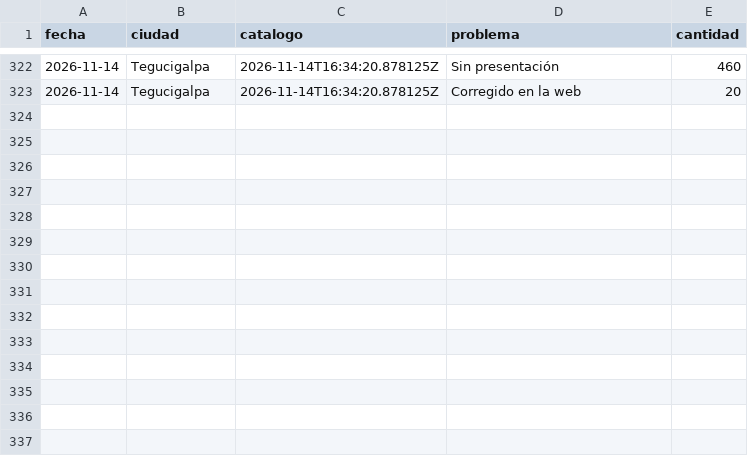
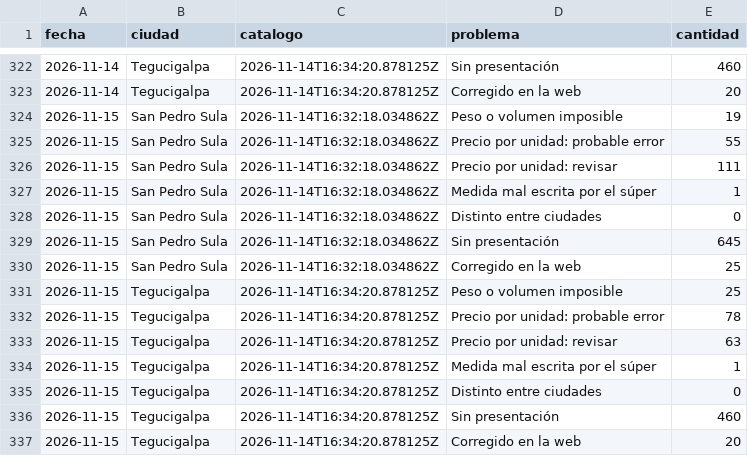
Before and after one commit to jchernandez-portfolio/precios-supermercados-sps, a CSV file: historial.csv, drawn as a sheet; only a part is shown, gaps mark what is left out.

```diff
--- a/historial.csv
+++ b/historial.csv
@@ -323 +323,15 @@ fecha,ciudad,catalogo,problema,cantidad
 2026-11-14,Tegucigalpa,2026-11-14T16:34:20.878125Z,Corregido en la web,20
+2026-11-15,San Pedro Sula,2026-11-14T16:32:18.034862Z,Peso o volumen imposible,19
+2026-11-15,San Pedro Sula,2026-11-14T16:32:18.034862Z,Precio por unidad: probable error,55
+2026-11-15,San Pedro Sula,2026-11-14T16:32:18.034862Z,Precio por unidad: revisar,111
+2026-11-15,San Pedro Sula,2026-11-14T16:32:18.034862Z,Medida mal escrita por el súper,1
+2026-11-15,San Pedro Sula,2026-11-14T16:32:18.034862Z,Distinto entre ciudades,0
+2026-11-15,San Pedro Sula,2026-11-14T16:32:18.034862Z,Sin presentación,645
+2026-11-15,San Pedro Sula,2026-11-14T16:32:18.034862Z,Corregido en la web,25
+2026-11-15,Tegucigalpa,2026-11-14T16:34:20.878125Z,Peso o volumen imposible,25
+2026-11-15,Tegucigalpa,2026-11-14T16:34:20.878125Z,Precio por unidad: probable error,78
+2026-11-15,Tegucigalpa,2026-11-14T16:34:20.878125Z,Precio por unidad: revisar,63
+2026-11-15,Tegucigalpa,2026-11-14T16:34:20.878125Z,Medida mal escrita por el súper,1
+2026-11-15,Tegucigalpa,2026-11-14T16:34:20.878125Z,Distinto entre ciudades,0
+2026-11-15,Tegucigalpa,2026-11-14T16:34:20.878125Z,Sin presentación,460
+2026-11-15,Tegucigalpa,2026-11-14T16:34:20.878125Z,Corregido en la web,20
```
Also changed, not shown: fotos.csv, frescura.csv, 1 other file.
